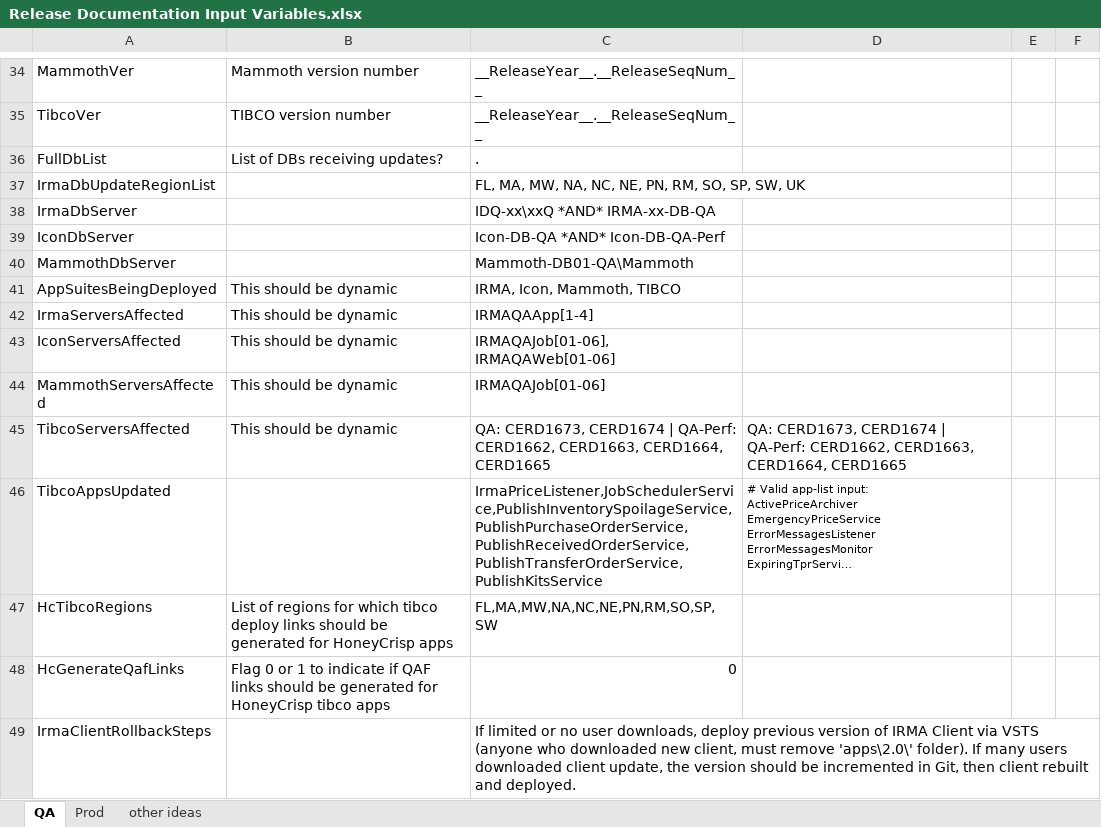
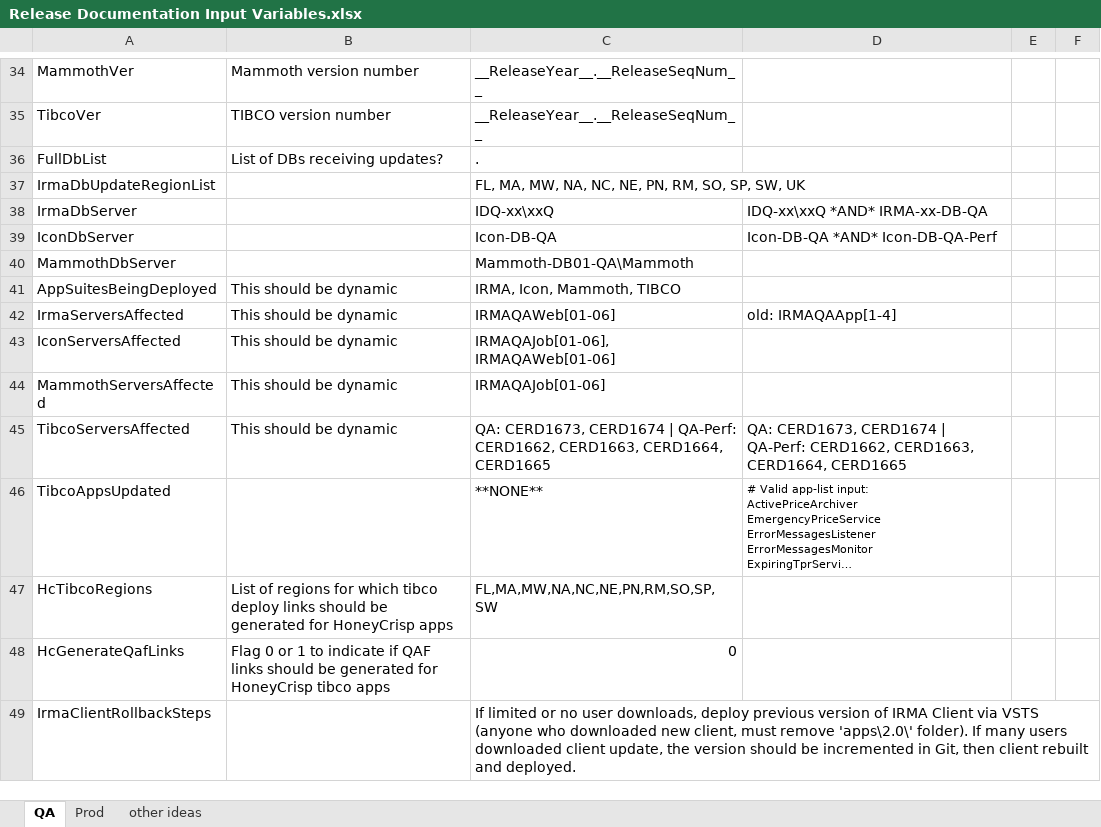
Before and after one commit to surajadhikari465/scad-demo, an Excel workbook: DevOps/Release Documentation/Release Documentation Input Variables.xlsx, sheet QA, drawn as a sheet; only a part is shown, gaps mark what is left out; long unchanged cells end in …; values as stored, in another font and other column widths than the file's, no borders; the diff covers the shown part only; the diff names each change by its address in the sheet, - before the commit and + after, or states it on an @@ line.

```diff
--- a/DevOps/Release Documentation/Release Documentation Input Variables.xlsx (sheet QA)
+++ b/DevOps/Release Documentation/Release Documentation Input Variables.xlsx (sheet QA)
-C38: IDQ-xx\xxQ *AND* IRMA-xx-DB-QA
+C38: IDQ-xx\xxQ
-D38: (empty)
+D38: IDQ-xx\xxQ *AND* IRMA-xx-DB-QA
-C39: Icon-DB-QA *AND* Icon-DB-QA-Perf
+C39: Icon-DB-QA
-D39: (empty)
+D39: Icon-DB-QA *AND* Icon-DB-QA-Perf
-C42: IRMAQAApp[1-4]
+C42: IRMAQAWeb[01-06]
-D42: (empty)
+D42: old: IRMAQAApp[1-4]
-C46: IrmaPriceListener,JobSchedulerService,PublishInventorySpoilageService,PublishPurchaseOrderService,PublishReceivedOrderService,PublishTransferOrderService,PublishKitsService
+C46: **NONE**
```
Also changed, not shown: 13 edited cells elsewhere in this sheet, 17 other files.
